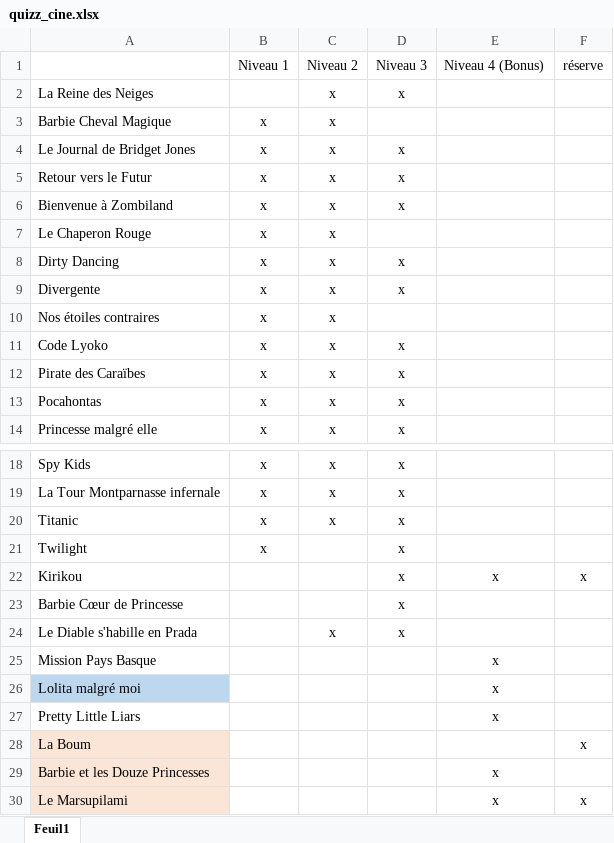
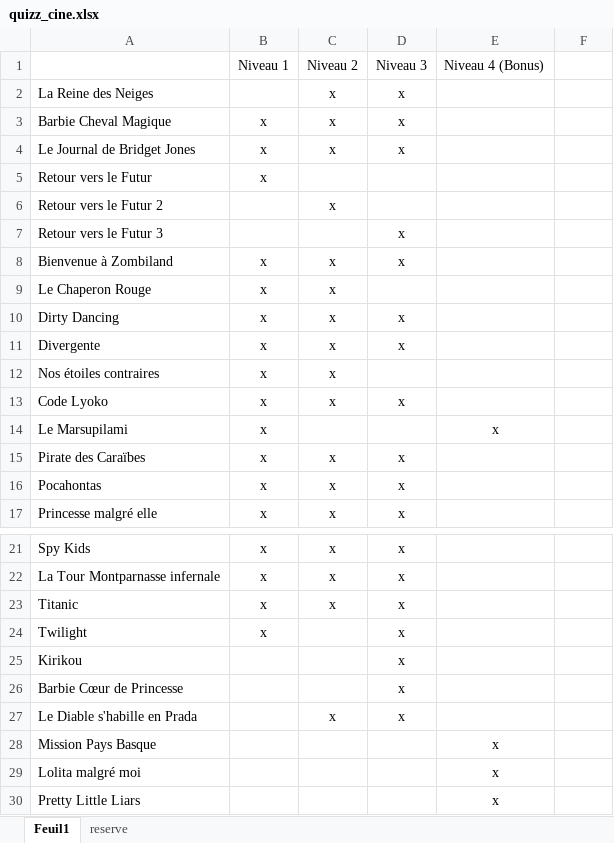
Before and after one commit to piphi2/quizz, an Excel workbook: quizz_cine.xlsx, sheet Feuil1, drawn as a sheet; only a part is shown, gaps mark what is left out; values as stored, in another font and other column widths than the file's, no borders; removed rows and columns are numbered as before the commit, all else as after; the diff names each change by its address in the sheet, - before the commit and + after, or states it on an @@ line.

Commit message:
MAJ quizz

```diff
--- a/quizz_cine.xlsx (sheet Feuil1)
+++ b/quizz_cine.xlsx (sheet Feuil1)
+sheet tab: reserve
-F1: réserve
+F1: (empty)
-D3: (empty)
+D3: x
-C5: x
+C5: (empty)
-D5: x
+D5: (empty)
+row 6: Retour vers le Futur 2 |  | x
+row 7: Retour vers le Futur 3 |  |  | x
+row 14: Le Marsupilami | x |  |  | x
-E25: x
+E25: (empty)
-F25: x
+F25: (empty)
-A29 fill: #BDD7EE
+A29 fill: none
-row 28: La Boum |  |  |  |  | x
-row 29: Barbie et les Douze Princesses |  |  |  | x
-row 30: Le Marsupilami |  |  |  | x | x
```
Also changed, not shown: 2 other files.
